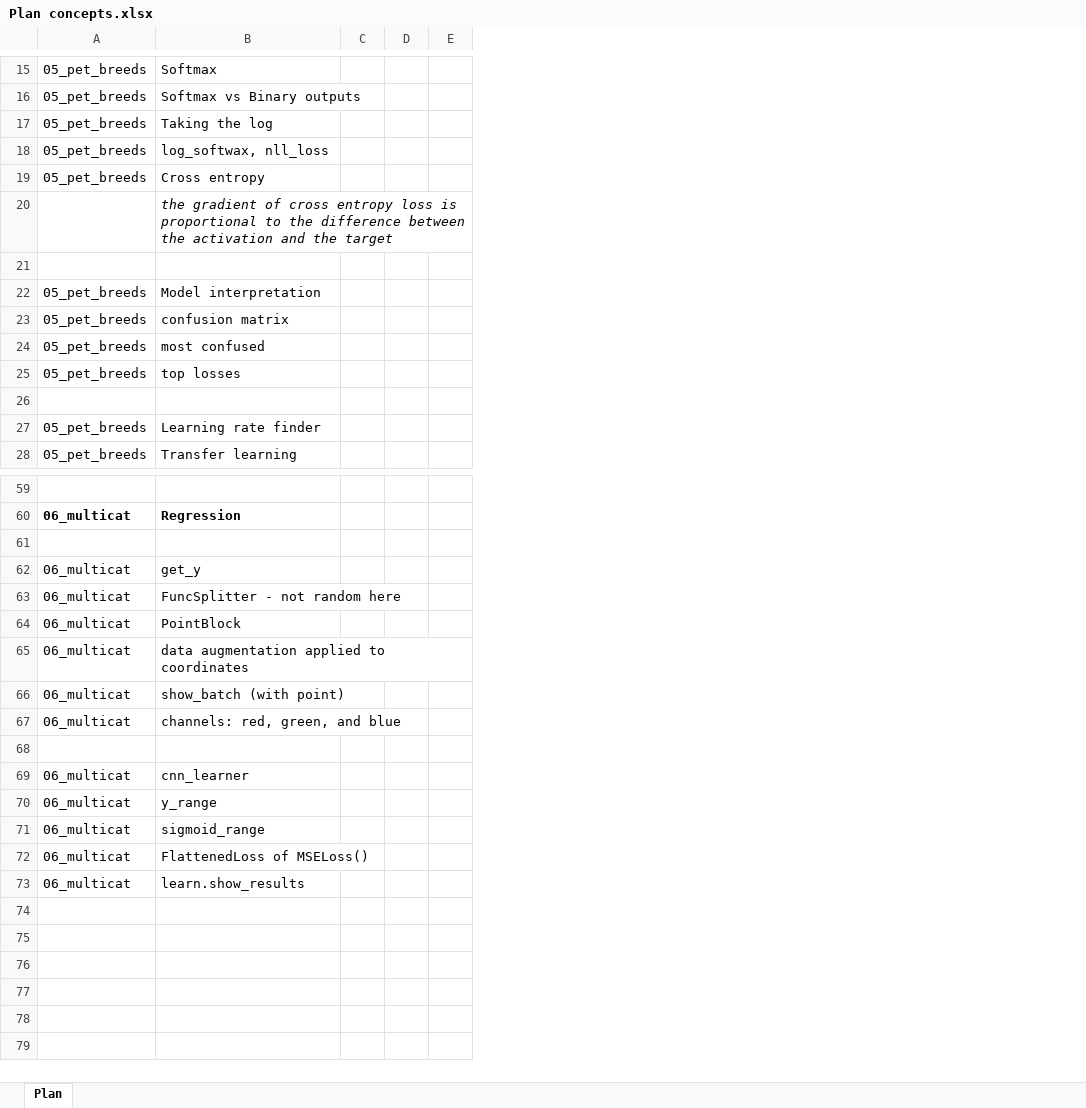
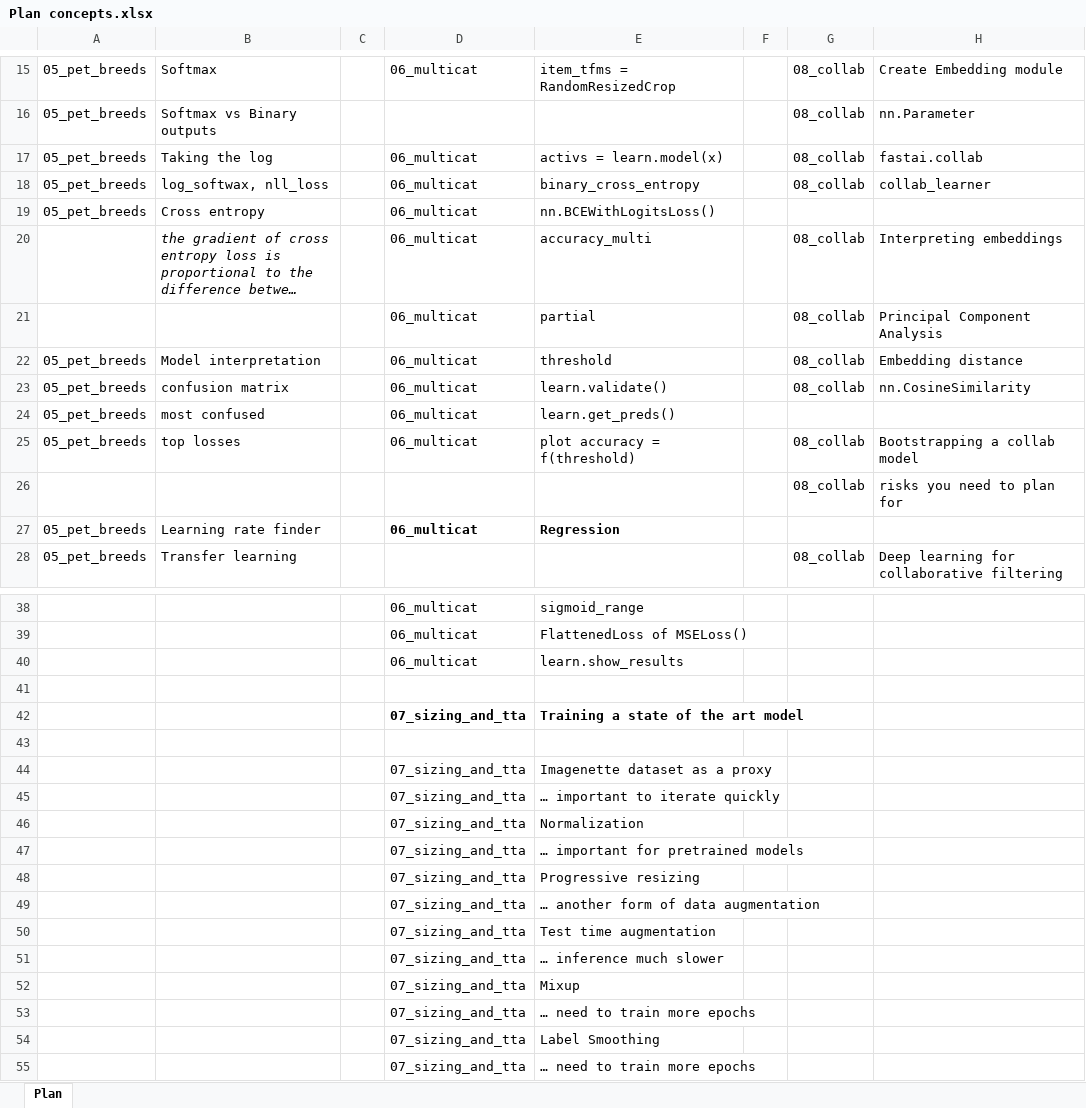
Before and after one commit to laurentprudhon/cours-deeplearning-2020, an Excel workbook: slides/Plan concepts.xlsx, sheet Plan, drawn as a sheet; only a part is shown, gaps mark what is left out; long unchanged cells end in …; values as stored, in another font and other column widths than the file's, no borders; removed rows and columns are numbered as before the commit, all else as after; the diff covers the shown part only; the diff names each change by its address in the sheet, - before the commit and + after, or states it on an @@ line.

```diff
--- a/slides/Plan concepts.xlsx (sheet Plan)
+++ b/slides/Plan concepts.xlsx (sheet Plan)
-column D, empty
-column E, empty
+column D, rows 15-27: 06_multicat |  | 06_multicat | 06_multicat | 06_multicat | 06_multicat | 06_multicat | 06_multicat | 06_multicat | 06_multicat | 06_multicat |  | 06_multicat; rows 38-45: 06_multicat | 06_multicat | 06_multicat |  | 07_sizing_and_tta |  | 07_sizing_and_tta | 07_sizing_and_tta
+column E, rows 15-27: item_tfms = RandomResizedCrop |  | activs = learn.model(x) | binary_cross_entropy | nn.BCEWithLogitsLoss() | accuracy_multi | partial | threshold | learn.validate() | learn.get_preds() | plot accuracy = f(threshold) |  | Regression; rows 38-45: sigmoid_range | FlattenedLoss of MSELoss() | learn.show_results |  | Training a state of the art model |  | Imagenette dataset as a proxy | … important to iterate quickly
+column F, empty
+column G, rows 15-28: 08_collab | 08_collab | 08_collab | 08_collab |  | 08_collab | 08_collab | 08_collab | 08_collab |  | 08_collab | 08_collab |  | 08_collab
+column H, rows 15-28: Create Embedding module | nn.Parameter | fastai.collab | collab_learner |  | Interpreting embeddings | Principal Component Analysis | Embedding distance | nn.CosineSimilarity |  | Bootstrapping a collab model | risks you need to plan for |  | Deep learning for collaborative filtering
-row 21: (empty)
+row 21:  |  |  | 06_multicat | partial |  | 08_collab | Principal Component Analysis
-row 26: (empty)
+row 26:  |  |  |  |  |  | 08_collab | risks you need to plan for
-row 38: (empty)
+row 38:  |  |  | 06_multicat | sigmoid_range
-row 60: 06_multicat | Regression
-row 39: (empty)
+row 39:  |  |  | 06_multicat | FlattenedLoss of MSELoss()
-row 62: 06_multicat | get_y
-row 63: 06_multicat | FuncSplitter - not random here
-row 64: 06_multicat | PointBlock
-row 65: 06_multicat | data augmentation applied to coordinates
-row 66: 06_multicat | show_batch (with point)
-row 67: 06_multicat | channels: red, green, and blue
-row 40: (empty)
+row 40:  |  |  | 06_multicat | learn.show_results
-row 41: 06_multicat | cnn_learner
+row 41: (empty)
-A42: 06_multicat
+A42: (empty)
-B42: y_range
+B42: (empty)
-row 43: 06_multicat | sigmoid_range
+row 43: (empty)
-A44:A45: 06_multicat
+A44:A45: (empty)
-B44: FlattenedLoss of MSELoss()
+B44: (empty)
-B45: learn.show_results
+B45: (empty)
+row 46:  |  |  | 07_sizing_and_tta | Normalization
+row 47:  |  |  | 07_sizing_and_tta | … important for pretrained models
+row 48:  |  |  | 07_sizing_and_tta | Progressive resizing
+row 49:  |  |  | 07_sizing_and_tta | … another form of data augmentation
+row 50:  |  |  | 07_sizing_and_tta | Test time augmentation
+row 51:  |  |  | 07_sizing_and_tta | … inference much slower
+row 52:  |  |  | 07_sizing_and_tta | Mixup
+row 53:  |  |  | 07_sizing_and_tta | … need to train more epochs
+row 54:  |  |  | 07_sizing_and_tta | Label Smoothing
+row 55:  |  |  | 07_sizing_and_tta | … need to train more epochs
```
Also changed, not shown: 21 removed rows and 10 edited cells elsewhere in this sheet, 3 other files.
